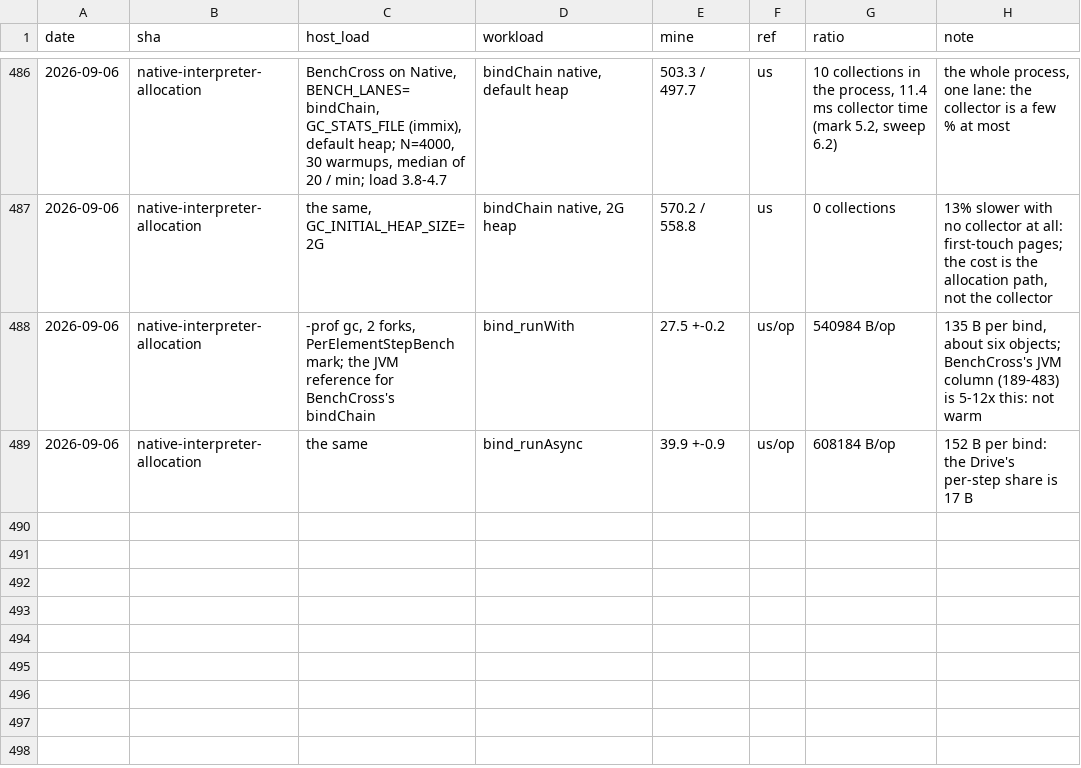
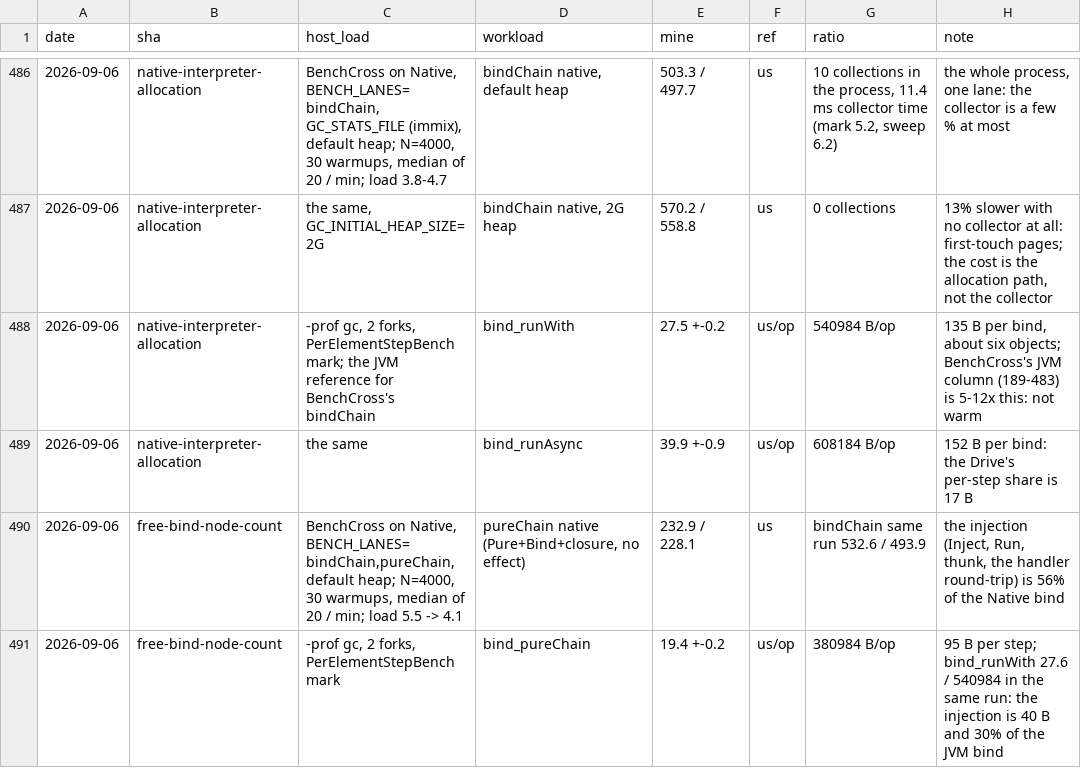
Before and after one commit to sergey-scherbina/okay, a TSV file: src/jmh/history.tsv, drawn as a sheet; only a part is shown, gaps mark what is left out.

```diff
--- a/src/jmh/history.tsv
+++ b/src/jmh/history.tsv
@@ -489 +489,3 @@ date	sha	host_load	workload	mine	ref	ratio	note
 2026-09-06	native-interpreter-allocation	the same	bind_runAsync	39.9 +-0.9	us/op	608184 B/op	152 B per bind: the Drive's per-step share is 17 B
+2026-09-06	free-bind-node-count	BenchCross on Native, BENCH_LANES=bindChain,pureChain, default heap; N=4000, 30 warmups, median of 20 / min; load 5.5 -> 4.1	pureChain native (Pure+Bind+closure, no effect)	232.9 / 228.1	us	bindChain same run 532.6 / 493.9	the injection (Inject, Run, thunk, the handler round-trip) is 56% of the Native bind
+2026-09-06	free-bind-node-count	-prof gc, 2 forks, PerElementStepBenchmark	bind_pureChain	19.4 +-0.2	us/op	380984 B/op	95 B per step; bind_runWith 27.6 / 540984 in the same run: the injection is 40 B and 30% of the JVM bind
```
Also changed, not shown: 5 other files.
